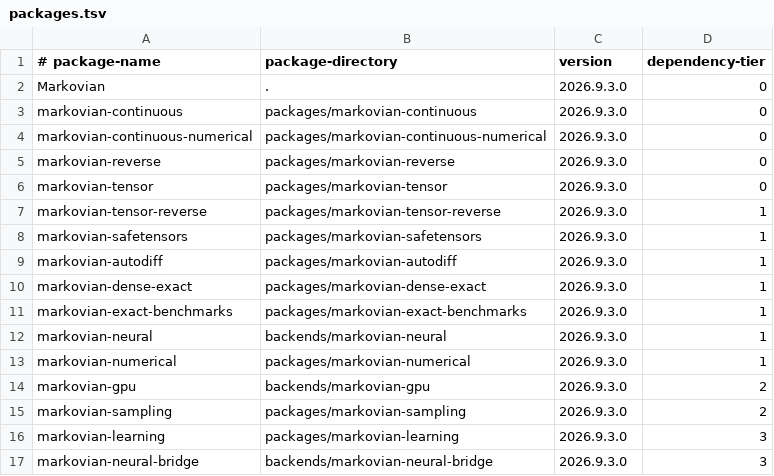
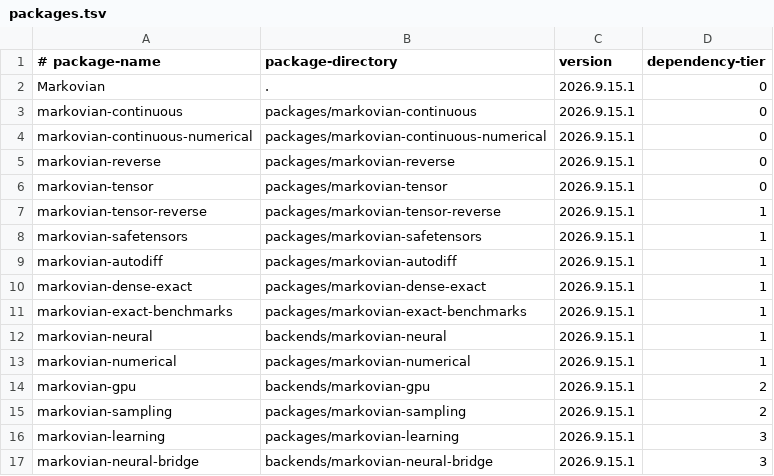
Before and after one commit to josephjohncox/Markovian, a TSV file: release/packages.tsv, drawn as a sheet.

Commit message:
Prepare coordinated source release v2026.9.15.1

```diff
--- a/release/packages.tsv
+++ b/release/packages.tsv
@@ -1,17 +1,17 @@
 # package-name	package-directory	version	dependency-tier
-Markovian	.	2026.9.3.0	0
-markovian-continuous	packages/markovian-continuous	2026.9.3.0	0
-markovian-continuous-numerical	packages/markovian-continuous-numerical	2026.9.3.0	0
-markovian-reverse	packages/markovian-reverse	2026.9.3.0	0
-markovian-tensor	packages/markovian-tensor	2026.9.3.0	0
-markovian-tensor-reverse	packages/markovian-tensor-reverse	2026.9.3.0	1
-markovian-safetensors	packages/markovian-safetensors	2026.9.3.0	1
-markovian-autodiff	packages/markovian-autodiff	2026.9.3.0	1
-markovian-dense-exact	packages/markovian-dense-exact	2026.9.3.0	1
-markovian-exact-benchmarks	packages/markovian-exact-benchmarks	2026.9.3.0	1
-markovian-neural	backends/markovian-neural	2026.9.3.0	1
-markovian-numerical	packages/markovian-numerical	2026.9.3.0	1
-markovian-gpu	backends/markovian-gpu	2026.9.3.0	2
-markovian-sampling	packages/markovian-sampling	2026.9.3.0	2
-markovian-learning	packages/markovian-learning	2026.9.3.0	3
-markovian-neural-bridge	backends/markovian-neural-bridge	2026.9.3.0	3
+Markovian	.	2026.9.15.1	0
+markovian-continuous	packages/markovian-continuous	2026.9.15.1	0
+markovian-continuous-numerical	packages/markovian-continuous-numerical	2026.9.15.1	0
+markovian-reverse	packages/markovian-reverse	2026.9.15.1	0
+markovian-tensor	packages/markovian-tensor	2026.9.15.1	0
+markovian-tensor-reverse	packages/markovian-tensor-reverse	2026.9.15.1	1
+markovian-safetensors	packages/markovian-safetensors	2026.9.15.1	1
+markovian-autodiff	packages/markovian-autodiff	2026.9.15.1	1
+markovian-dense-exact	packages/markovian-dense-exact	2026.9.15.1	1
+markovian-exact-benchmarks	packages/markovian-exact-benchmarks	2026.9.15.1	1
+markovian-neural	backends/markovian-neural	2026.9.15.1	1
+markovian-numerical	packages/markovian-numerical	2026.9.15.1	1
+markovian-gpu	backends/markovian-gpu	2026.9.15.1	2
+markovian-sampling	packages/markovian-sampling	2026.9.15.1	2
+markovian-learning	packages/markovian-learning	2026.9.15.1	3
+markovian-neural-bridge	backends/markovian-neural-bridge	2026.9.15.1	3
```
Also changed, not shown: 57 other files.
